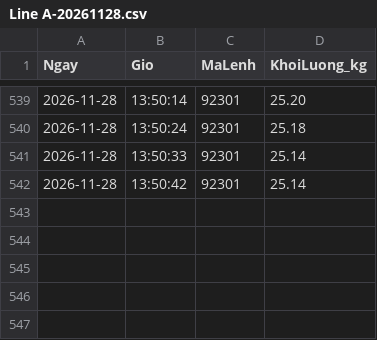
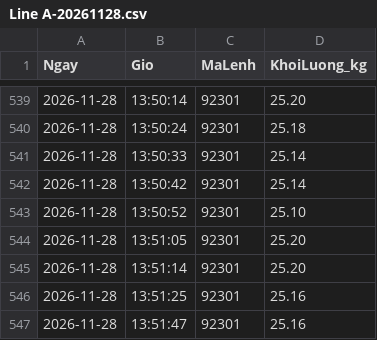
Before and after one commit to tqv1991-code/checkweigher-data, a CSV file: 2026-11/Line A-20261128.csv, drawn as a sheet; only a part is shown, gaps mark what is left out; the diff names each change by its address in the sheet, - before the commit and + after, or states it on an @@ line.

Commit message:
Update 2026-11/Line A-20261128.csv - 13:55:37

```diff
--- a/2026-11/Line A-20261128.csv
+++ b/2026-11/Line A-20261128.csv
+row 543: 2026-11-28 | 13:50:52 | 92301 | 25.10
+row 544: 2026-11-28 | 13:51:05 | 92301 | 25.20
+row 545: 2026-11-28 | 13:51:14 | 92301 | 25.20
+row 546: 2026-11-28 | 13:51:25 | 92301 | 25.16
+row 547: 2026-11-28 | 13:51:47 | 92301 | 25.16
```
